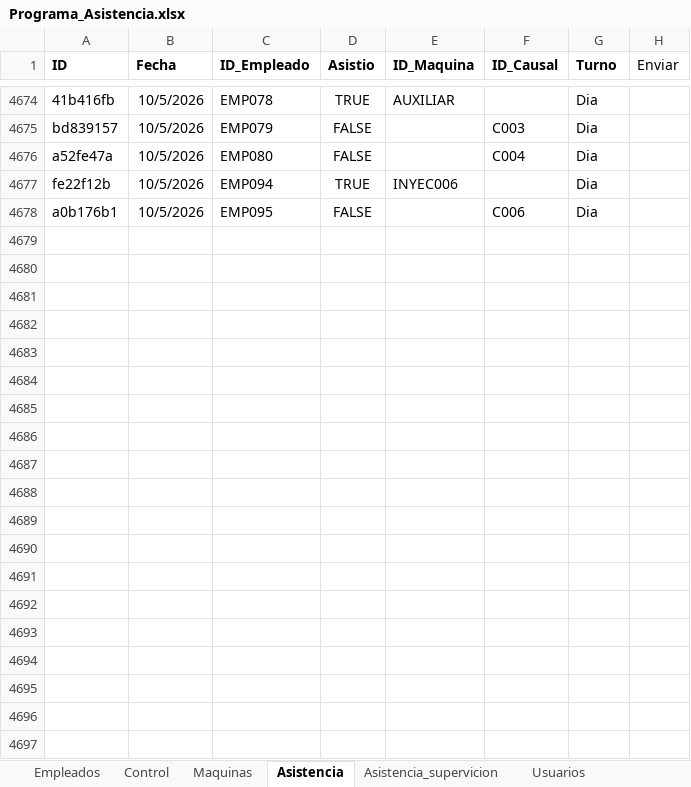
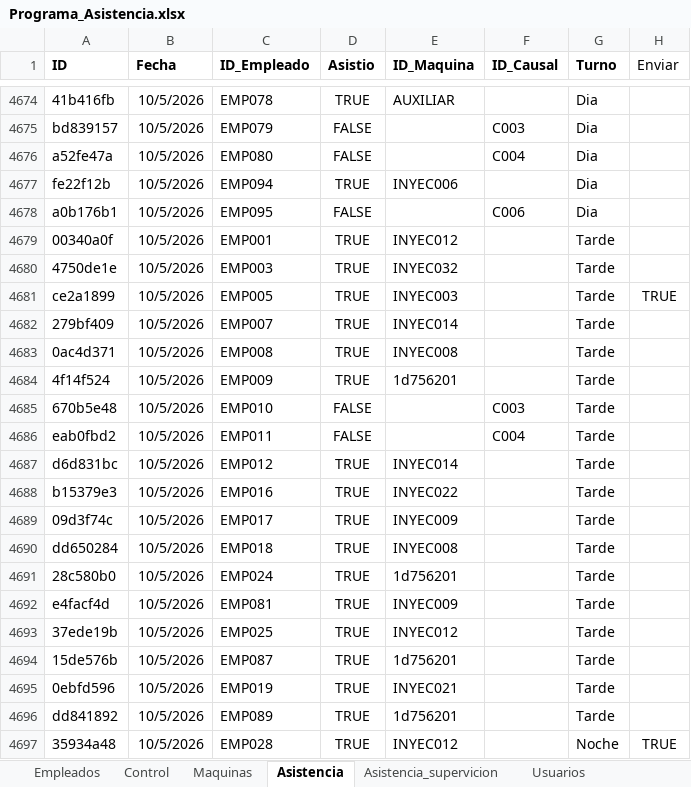
Before and after one commit to KevinQuimbayo/dashboard-merciko-data, an Excel workbook: Programa_Asistencia.xlsx, sheet Asistencia, drawn as a sheet; only a part is shown, gaps mark what is left out; values as stored, in another font and other column widths than the file's, no borders; table styles not drawn; the diff covers the shown part only; the diff names each change by its address in the sheet, - before the commit and + after, or states it on an @@ line.

Commit message:
Sync - 2026-10-06 06:07

```diff
--- a/Programa_Asistencia.xlsx (sheet Asistencia)
+++ b/Programa_Asistencia.xlsx (sheet Asistencia)
+row 4679: 00340a0f | 10/5/2026 | EMP001 | TRUE | INYEC012 |  | Tarde
+row 4680: 4750de1e | 10/5/2026 | EMP003 | TRUE | INYEC032 |  | Tarde
+row 4681: ce2a1899 | 10/5/2026 | EMP005 | TRUE | INYEC003 |  | Tarde | TRUE
+row 4682: 279bf409 | 10/5/2026 | EMP007 | TRUE | INYEC014 |  | Tarde
+row 4683: 0ac4d371 | 10/5/2026 | EMP008 | TRUE | INYEC008 |  | Tarde
+row 4684: 4f14f524 | 10/5/2026 | EMP009 | TRUE | 1d756201 |  | Tarde
+row 4685: 670b5e48 | 10/5/2026 | EMP010 | FALSE |  | C003 | Tarde
+row 4686: eab0fbd2 | 10/5/2026 | EMP011 | FALSE |  | C004 | Tarde
+row 4687: d6d831bc | 10/5/2026 | EMP012 | TRUE | INYEC014 |  | Tarde
+row 4688: b15379e3 | 10/5/2026 | EMP016 | TRUE | INYEC022 |  | Tarde
+row 4689: 09d3f74c | 10/5/2026 | EMP017 | TRUE | INYEC009 |  | Tarde
+row 4690: dd650284 | 10/5/2026 | EMP018 | TRUE | INYEC008 |  | Tarde
+row 4691: 28c580b0 | 10/5/2026 | EMP024 | TRUE | 1d756201 |  | Tarde
+row 4692: e4facf4d | 10/5/2026 | EMP081 | TRUE | INYEC009 |  | Tarde
+row 4693: 37ede19b | 10/5/2026 | EMP025 | TRUE | INYEC012 |  | Tarde
+row 4694: 15de576b | 10/5/2026 | EMP087 | TRUE | 1d756201 |  | Tarde
+row 4695: 0ebfd596 | 10/5/2026 | EMP019 | TRUE | INYEC021 |  | Tarde
+row 4696: dd841892 | 10/5/2026 | EMP089 | TRUE | 1d756201 |  | Tarde
+row 4697: 35934a48 | 10/5/2026 | EMP028 | TRUE | INYEC012 |  | Noche | TRUE
```
Also changed, not shown: 19 added rows elsewhere in this sheet, sheet Control.
